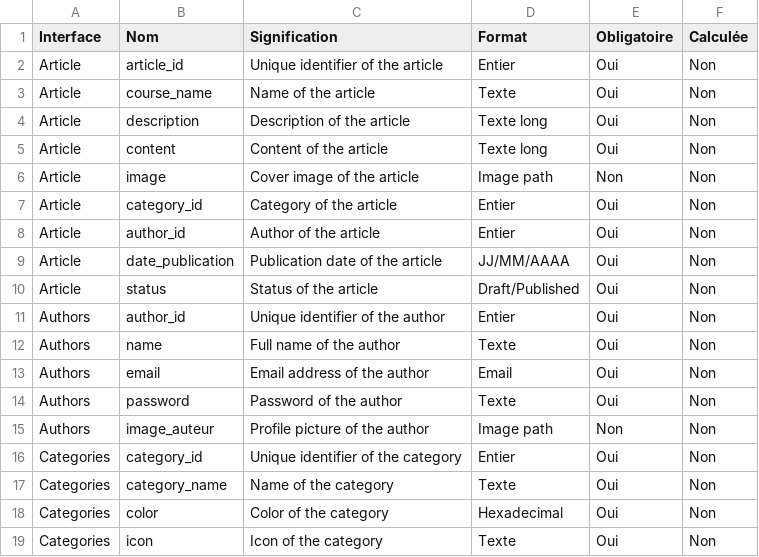
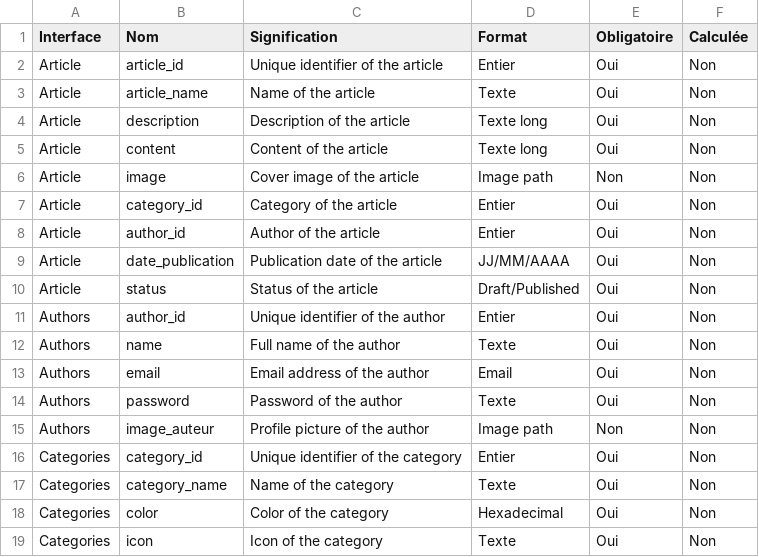
Before and after one commit to Solicode-mobile/Tuto-Blog, a CSV file: dictionnaire_donnees.csv, drawn as a sheet.

```diff
--- a/dictionnaire_donnees.csv
+++ b/dictionnaire_donnees.csv
@@ -2,3 +2,3 @@ Interface,Nom,Signification,Format,Obligatoire,Calculée
 Article,article_id,Unique identifier of the article,Entier,Oui,Non
-Article,course_name,Name of the article,Texte,Oui,Non
+Article,article_name,Name of the article,Texte,Oui,Non
 Article,description,Description of the article,Texte long,Oui,Non
```
